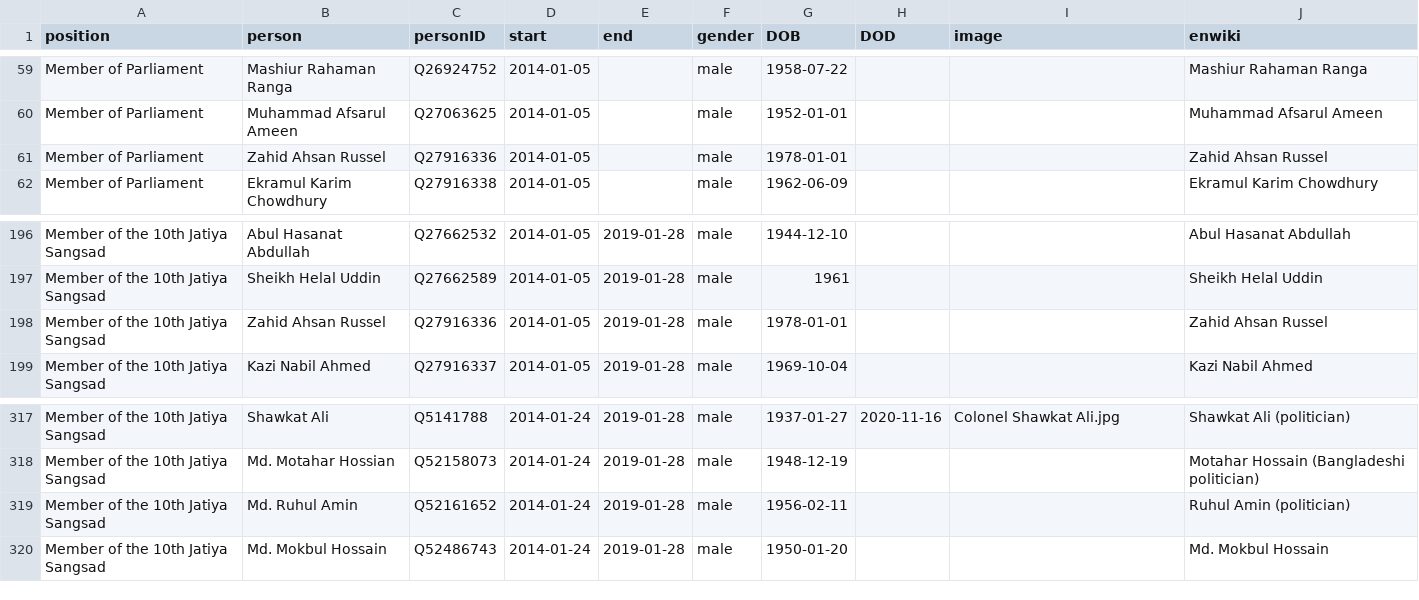
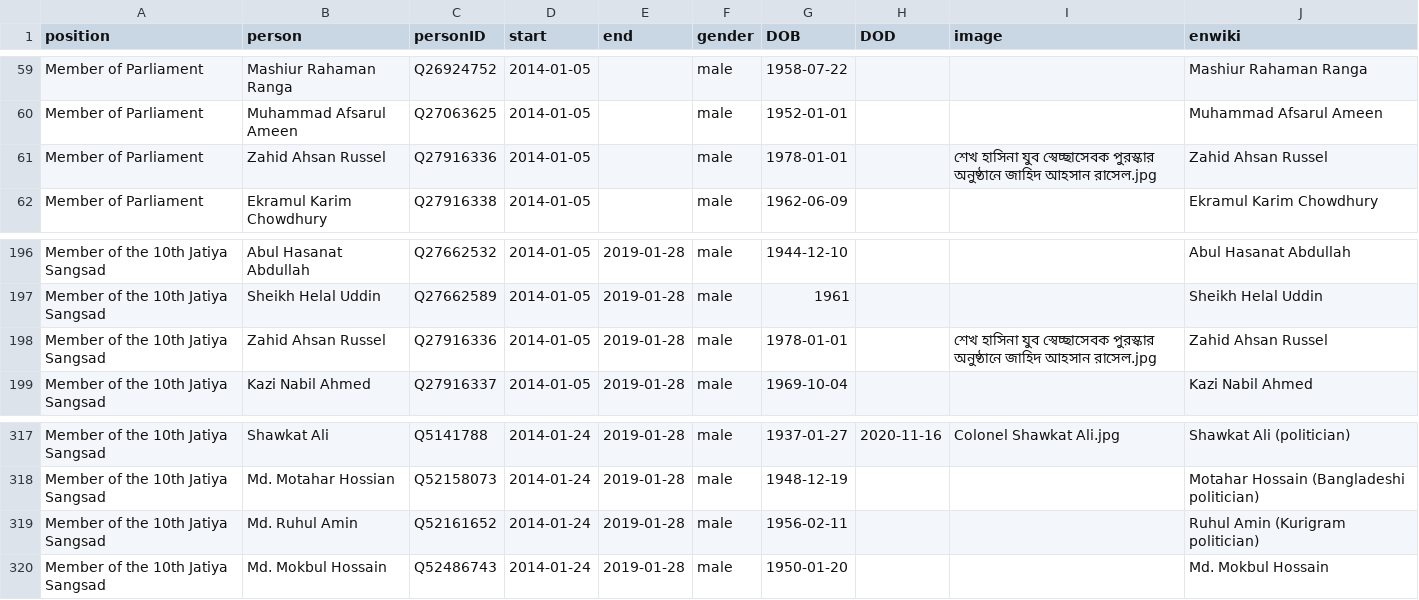
Before and after one commit to every-politician-scrapers/bangladesh-ministers, a CSV file: html/legislators.csv, drawn as a sheet; only a part is shown, gaps mark what is left out.

Commit message:
PCB update

```diff
--- a/html/legislators.csv
+++ b/html/legislators.csv
@@ -60,3 +60,3 @@ Member of Parliament,Mashiur Rahaman Ranga,Q26924752,2014-01-05,,male,1958-07-22
 Member of Parliament,Muhammad Afsarul Ameen,Q27063625,2014-01-05,,male,1952-01-01,,,Muhammad Afsarul Ameen
-Member of Parliament,Zahid Ahsan Russel,Q27916336,2014-01-05,,male,1978-01-01,,,Zahid Ahsan Russel
+Member of Parliament,Zahid Ahsan Russel,Q27916336,2014-01-05,,male,1978-01-01,,শেখ হাসিনা যুব স্বেচ্ছাসেবক পুরস্কার অনুষ্ঠানে জাহিদ আহসান রাসেল.jpg,Zahid Ahsan Russel
 Member of Parliament,Ekramul Karim Chowdhury,Q27916338,2014-01-05,,male,1962-06-09,,,Ekramul Karim Chowdhury
@@ -197,3 +197,3 @@ Member of the 10th Jatiya Sangsad,Abul Hasanat Abdullah,Q27662532,2014-01-05,201
 Member of the 10th Jatiya Sangsad,Sheikh Helal Uddin,Q27662589,2014-01-05,2019-01-28,male,1961,,,Sheikh Helal Uddin
-Member of the 10th Jatiya Sangsad,Zahid Ahsan Russel,Q27916336,2014-01-05,2019-01-28,male,1978-01-01,,,Zahid Ahsan Russel
+Member of the 10th Jatiya Sangsad,Zahid Ahsan Russel,Q27916336,2014-01-05,2019-01-28,male,1978-01-01,,শেখ হাসিনা যুব স্বেচ্ছাসেবক পুরস্কার অনুষ্ঠানে জাহিদ আহসান রাসেল.jpg,Zahid Ahsan Russel
 Member of the 10th Jatiya Sangsad,Kazi Nabil Ahmed,Q27916337,2014-01-05,2019-01-28,male,1969-10-04,,,Kazi Nabil Ahmed
@@ -318,3 +318,3 @@ Member of the 10th Jatiya Sangsad,Shawkat Ali,Q5141788,2014-01-24,2019-01-28,mal
 Member of the 10th Jatiya Sangsad,Md. Motahar Hossian,Q52158073,2014-01-24,2019-01-28,male,1948-12-19,,,Motahar Hossain (Bangladeshi politician)
-Member of the 10th Jatiya Sangsad,Md. Ruhul Amin,Q52161652,2014-01-24,2019-01-28,male,1956-02-11,,,Ruhul Amin (politician)
+Member of the 10th Jatiya Sangsad,Md. Ruhul Amin,Q52161652,2014-01-24,2019-01-28,male,1956-02-11,,,Ruhul Amin (Kurigram politician)
 Member of the 10th Jatiya Sangsad,Md. Mokbul Hossain,Q52486743,2014-01-24,2019-01-28,male,1950-01-20,,,Md. Mokbul Hossain
```
